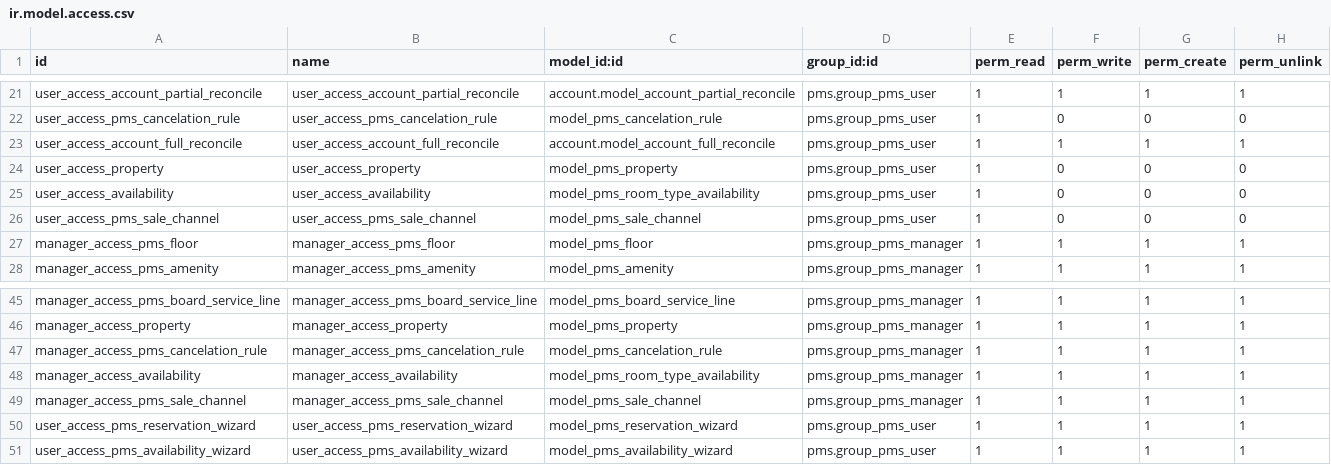
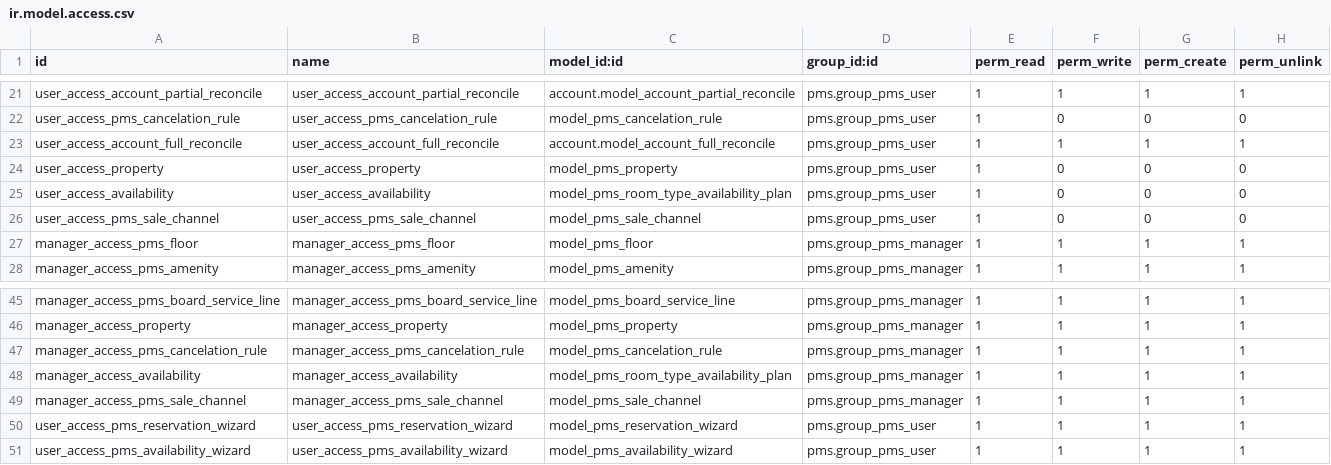
Before and after one commit to commitsun/pms-deprecated, a CSV file: pms/security/ir.model.access.csv, drawn as a sheet; only a part is shown, gaps mark what is left out.

Commit message:
[REF] pms: model av. plan, rule_ids & inv. name

```diff
--- a/pms/security/ir.model.access.csv
+++ b/pms/security/ir.model.access.csv
@@ -24,3 +24,3 @@ user_access_account_full_reconcile,user_access_account_full_reconcile,account.mo
 user_access_property,user_access_property,model_pms_property,pms.group_pms_user,1,0,0,0
-user_access_availability,user_access_availability,model_pms_room_type_availability,pms.group_pms_user,1,0,0,0
+user_access_availability,user_access_availability,model_pms_room_type_availability_plan,pms.group_pms_user,1,0,0,0
 user_access_pms_sale_channel,user_access_pms_sale_channel,model_pms_sale_channel,pms.group_pms_user,1,0,0,0
@@ -47,3 +47,3 @@ manager_access_property,manager_access_property,model_pms_property,pms.group_pms
 manager_access_pms_cancelation_rule,manager_access_pms_cancelation_rule,model_pms_cancelation_rule,pms.group_pms_manager,1,1,1,1
-manager_access_availability,manager_access_availability,model_pms_room_type_availability,pms.group_pms_manager,1,1,1,1
+manager_access_availability,manager_access_availability,model_pms_room_type_availability_plan,pms.group_pms_manager,1,1,1,1
 manager_access_pms_sale_channel,manager_access_pms_sale_channel,model_pms_sale_channel,pms.group_pms_manager,1,1,1,1
```
Also changed, not shown: 20 other files.
